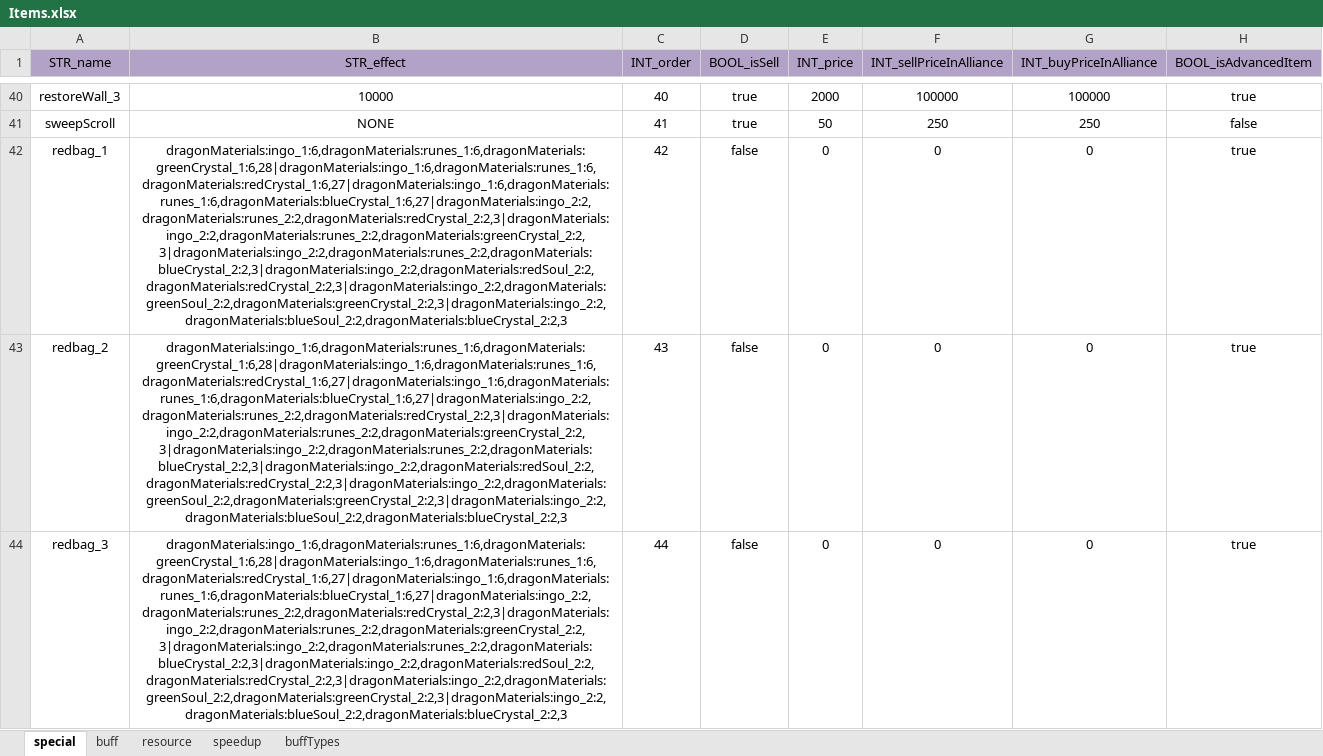
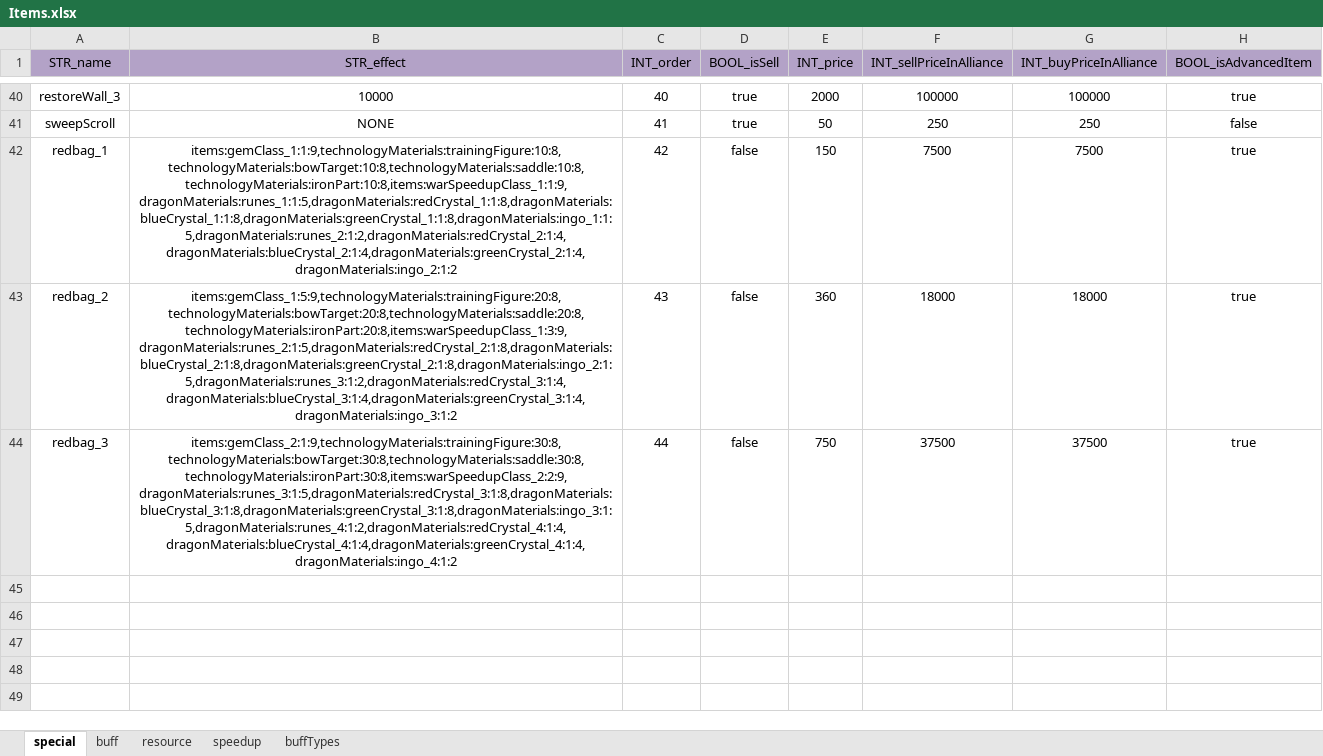
Before and after one commit to ModunZhang/kod_docs, an Excel workbook: datas/shared/Items.xlsx, sheet special, drawn as a sheet; only a part is shown, gaps mark what is left out; values as stored, in another font and other column widths than the file's, no borders; the diff names each change by its address in the sheet, - before the commit and + after, or states it on an @@ line.

```diff
--- a/datas/shared/Items.xlsx (sheet special)
+++ b/datas/shared/Items.xlsx (sheet special)
-B42 (STR_effect): dragonMaterials:ingo_1:6,dragonMaterials:runes_1:6,dragonMaterials:greenCrystal_1:6,28|dragonMaterials:ingo_1:6,dragonMaterials:runes_1:6,dragonMaterials:redCrystal_1:6,27|dragonMaterials:ingo_1:6,dragonMaterials:runes_1:6,dragonMaterials:blueCrystal_1:6,27|dragonMaterials:ingo_2:2,dragonMaterials:runes_2:2,dragonMaterials:redCrystal_2:2,3|dragonMaterials:ingo_2:2,dragonMaterials:runes_2:2,dragonMaterials:greenCrystal_2:2,3|dragonMaterials:ingo_2:2,dragonMaterials:runes_2:2,dragonMaterials:blueCrystal_2:2,3|dragonMaterials:ingo_2:2,dragonMaterials:redSoul_2:2,dragonMaterials:redCrystal_2:2,3|dragonMaterials:ingo_2:2,dragonMaterials:greenSoul_2:2,dragonMaterials:greenCrystal_2:2,3|dragonMaterials:ingo_2:2,dragonMaterials:blueSoul_2:2,dragonMaterials:blueCrystal_2:2,3
+B42 (STR_effect): items:gemClass_1:1:9,technologyMaterials:trainingFigure:10:8,technologyMaterials:bowTarget:10:8,technologyMaterials:saddle:10:8,technologyMaterials:ironPart:10:8,items:warSpeedupClass_1:1:9,dragonMaterials:runes_1:1:5,dragonMaterials:redCrystal_1:1:8,dragonMaterials:blueCrystal_1:1:8,dragonMaterials:greenCrystal_1:1:8,dragonMaterials:ingo_1:1:5,dragonMaterials:runes_2:1:2,dragonMaterials:redCrystal_2:1:4,dragonMaterials:blueCrystal_2:1:4,dragonMaterials:greenCrystal_2:1:4,dragonMaterials:ingo_2:1:2
-E42 (INT_price): 0
+E42 (INT_price): 150
-F42 (INT_sellPriceInAlliance): 0
+F42 (INT_sellPriceInAlliance): 7500
-G42 (INT_buyPriceInAlliance): 0
+G42 (INT_buyPriceInAlliance): 7500
-B43 (STR_effect): dragonMaterials:ingo_1:6,dragonMaterials:runes_1:6,dragonMaterials:greenCrystal_1:6,28|dragonMaterials:ingo_1:6,dragonMaterials:runes_1:6,dragonMaterials:redCrystal_1:6,27|dragonMaterials:ingo_1:6,dragonMaterials:runes_1:6,dragonMaterials:blueCrystal_1:6,27|dragonMaterials:ingo_2:2,dragonMaterials:runes_2:2,dragonMaterials:redCrystal_2:2,3|dragonMaterials:ingo_2:2,dragonMaterials:runes_2:2,dragonMaterials:greenCrystal_2:2,3|dragonMaterials:ingo_2:2,dragonMaterials:runes_2:2,dragonMaterials:blueCrystal_2:2,3|dragonMaterials:ingo_2:2,dragonMaterials:redSoul_2:2,dragonMaterials:redCrystal_2:2,3|dragonMaterials:ingo_2:2,dragonMaterials:greenSoul_2:2,dragonMaterials:greenCrystal_2:2,3|dragonMaterials:ingo_2:2,dragonMaterials:blueSoul_2:2,dragonMaterials:blueCrystal_2:2,3
+B43 (STR_effect): items:gemClass_1:5:9,technologyMaterials:trainingFigure:20:8,technologyMaterials:bowTarget:20:8,technologyMaterials:saddle:20:8,technologyMaterials:ironPart:20:8,items:warSpeedupClass_1:3:9,dragonMaterials:runes_2:1:5,dragonMaterials:redCrystal_2:1:8,dragonMaterials:blueCrystal_2:1:8,dragonMaterials:greenCrystal_2:1:8,dragonMaterials:ingo_2:1:5,dragonMaterials:runes_3:1:2,dragonMaterials:redCrystal_3:1:4,dragonMaterials:blueCrystal_3:1:4,dragonMaterials:greenCrystal_3:1:4,dragonMaterials:ingo_3:1:2
-E43 (INT_price): 0
+E43 (INT_price): 360
-F43 (INT_sellPriceInAlliance): 0
+F43 (INT_sellPriceInAlliance): 18000
-G43 (INT_buyPriceInAlliance): 0
+G43 (INT_buyPriceInAlliance): 18000
-B44 (STR_effect): dragonMaterials:ingo_1:6,dragonMaterials:runes_1:6,dragonMaterials:greenCrystal_1:6,28|dragonMaterials:ingo_1:6,dragonMaterials:runes_1:6,dragonMaterials:redCrystal_1:6,27|dragonMaterials:ingo_1:6,dragonMaterials:runes_1:6,dragonMaterials:blueCrystal_1:6,27|dragonMaterials:ingo_2:2,dragonMaterials:runes_2:2,dragonMaterials:redCrystal_2:2,3|dragonMaterials:ingo_2:2,dragonMaterials:runes_2:2,dragonMaterials:greenCrystal_2:2,3|dragonMaterials:ingo_2:2,dragonMaterials:runes_2:2,dragonMaterials:blueCrystal_2:2,3|dragonMaterials:ingo_2:2,dragonMaterials:redSoul_2:2,dragonMaterials:redCrystal_2:2,3|dragonMaterials:ingo_2:2,dragonMaterials:greenSoul_2:2,dragonMaterials:greenCrystal_2:2,3|dragonMaterials:ingo_2:2,dragonMaterials:blueSoul_2:2,dragonMaterials:blueCrystal_2:2,3
+B44 (STR_effect): items:gemClass_2:1:9,technologyMaterials:trainingFigure:30:8,technologyMaterials:bowTarget:30:8,technologyMaterials:saddle:30:8,technologyMaterials:ironPart:30:8,items:warSpeedupClass_2:2:9,dragonMaterials:runes_3:1:5,dragonMaterials:redCrystal_3:1:8,dragonMaterials:blueCrystal_3:1:8,dragonMaterials:greenCrystal_3:1:8,dragonMaterials:ingo_3:1:5,dragonMaterials:runes_4:1:2,dragonMaterials:redCrystal_4:1:4,dragonMaterials:blueCrystal_4:1:4,dragonMaterials:greenCrystal_4:1:4,dragonMaterials:ingo_4:1:2
-E44 (INT_price): 0
+E44 (INT_price): 750
-F44 (INT_sellPriceInAlliance): 0
+F44 (INT_sellPriceInAlliance): 37500
-G44 (INT_buyPriceInAlliance): 0
+G44 (INT_buyPriceInAlliance): 37500
```
Also changed, not shown: datas/shared/AllianceInitData.xlsx.
